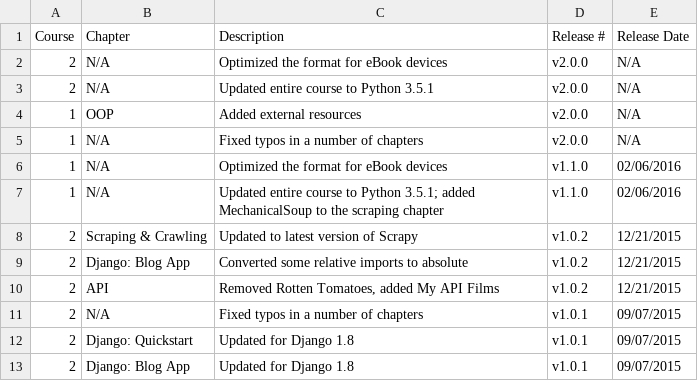
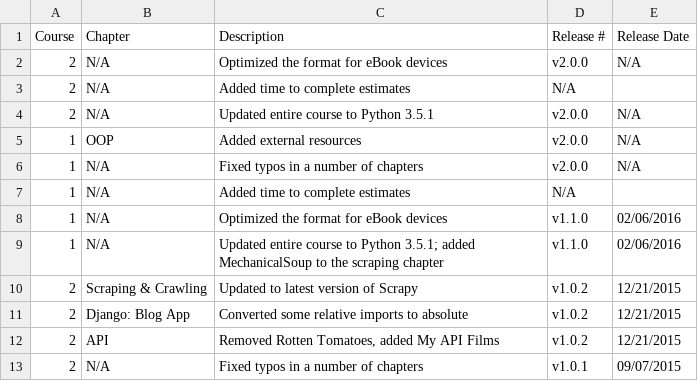
Before and after one commit to realpython/about, a CSV file: changelog.csv, drawn as a sheet; only a part is shown; the shorter side is filled out with more unchanged rows.

Commit message:
updated changelog

```diff
--- a/changelog.csv
+++ b/changelog.csv
@@ -2,2 +2,3 @@ Course , Chapter                    , Description                          , Rel
 2, N/A, Optimized the format for eBook devices,v2.0.0,N/A
+2, N/A, Added time to complete estimates,N/A
 2, N/A , Updated entire course to Python 3.5.1,v2.0.0,N/A
@@ -5,2 +6,3 @@ Course , Chapter                    , Description                          , Rel
 1, N/A, Fixed typos in a number of chapters,v2.0.0,N/A
+1, N/A, Added time to complete estimates,N/A
 1, N/A, Optimized the format for eBook devices,v1.1.0,02/06/2016
```
